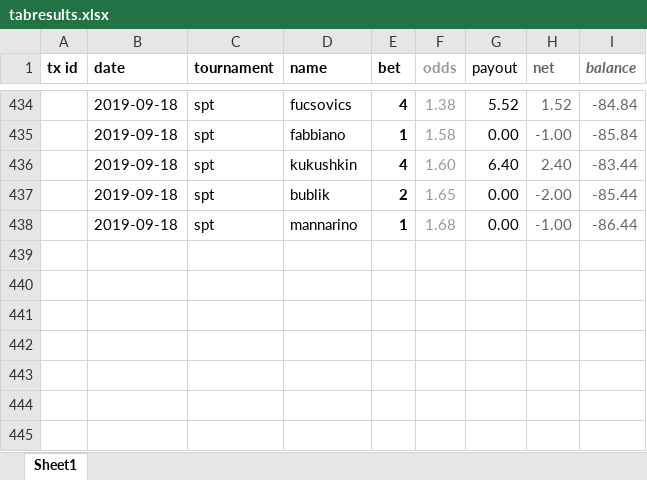
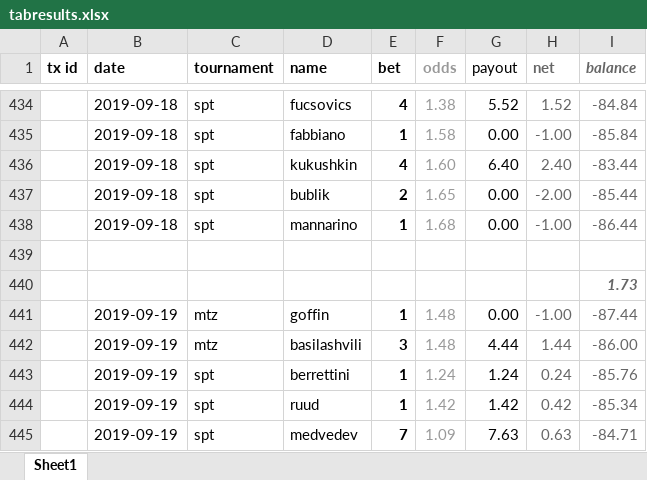
Before and after one commit to Tjorriemorrie/ufc, an Excel workbook: atp_mens/tabresults.xlsx, sheet Sheet1, drawn as a sheet; only a part is shown, gaps mark what is left out; values as stored, in another font and other column widths than the file's, no borders; the diff names each change by its address in the sheet, - before the commit and + after, or states it on an @@ line.

```diff
--- a/atp_mens/tabresults.xlsx (sheet Sheet1)
+++ b/atp_mens/tabresults.xlsx (sheet Sheet1)
+row 439: (empty)
+row 440:  |  |  |  |  |  |  |  | 1.73
+row 441:  | 2019-09-19 | mtz | goffin | 1 | 1.48 | 0.00 | -1.00 | -87.44
+row 442:  | 2019-09-19 | mtz | basilashvili | 3 | 1.48 | 4.44 | 1.44 | -86.00
+row 443:  | 2019-09-19 | spt | berrettini | 1 | 1.24 | 1.24 | 0.24 | -85.76
+row 444:  | 2019-09-19 | spt | ruud | 1 | 1.42 | 1.42 | 0.42 | -85.34
+row 445:  | 2019-09-19 | spt | medvedev | 7 | 1.09 | 7.63 | 0.63 | -84.71
```
Also changed, not shown: 2 other files.
